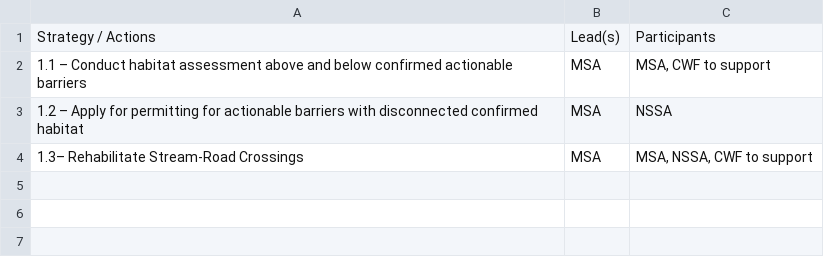
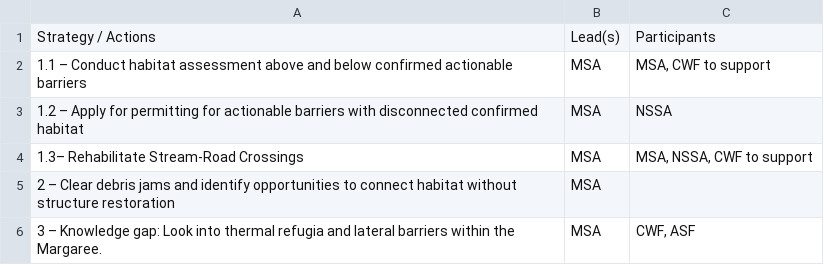
Before and after one commit to Canadian-Wildlife-Federation/Margaree-WCRP, a CSV file: content/data/operational-plan.csv, drawn as a sheet.

```diff
--- a/content/data/operational-plan.csv
+++ b/content/data/operational-plan.csv
@@ -4 +4,3 @@
 1.3– Rehabilitate Stream-Road Crossings,MSA,"MSA, NSSA, CWF to support"
+2 – Clear debris jams and identify opportunities to connect habitat without structure restoration,MSA,
+3 – Knowledge gap: Look into thermal refugia and lateral barriers within the Margaree. ,MSA,"CWF, ASF"
```
Also changed, not shown: content/data/planning_team.csv, 47 other files.
